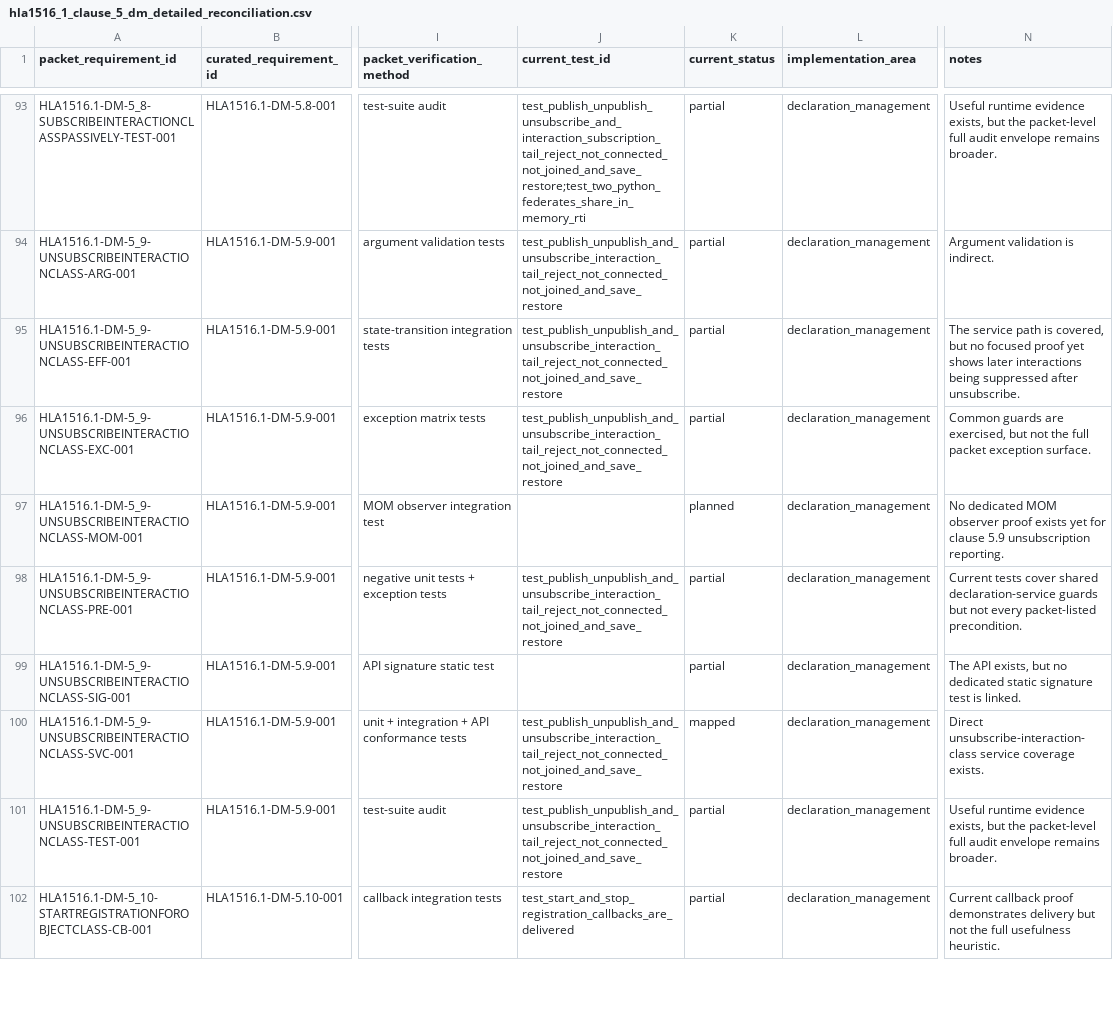
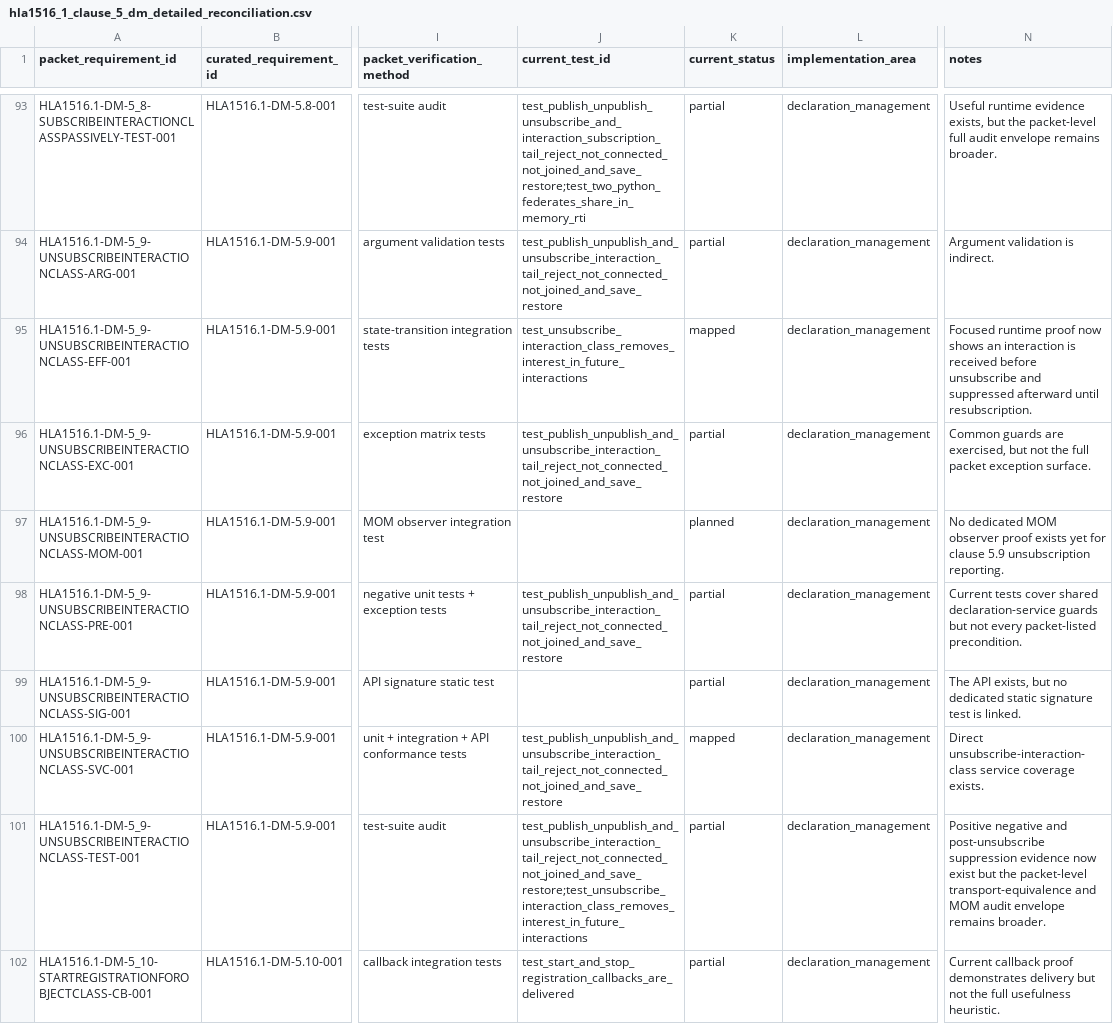
Before and after one commit to sheepfling/sturdy-broccoli, a CSV file: requirements/hla1516_1_clause_5_dm_detailed_reconciliation.csv, drawn as a sheet; only a part is shown, gaps mark what is left out; the diff names each change by its address in the sheet, - before the commit and + after, or states it on an @@ line.

Commit message:
Map Clause 5 unsubscribe interaction effects

```diff
--- a/requirements/hla1516_1_clause_5_dm_detailed_reconciliation.csv
+++ b/requirements/hla1516_1_clause_5_dm_detailed_reconciliation.csv
-J95 (current_test_id): test_publish_unpublish_and_unsubscribe_interaction_tail_reject_not_connected_not_joined_and_save_restore
+J95 (current_test_id): test_unsubscribe_interaction_class_removes_interest_in_future_interactions
-K95 (current_status): partial
+K95 (current_status): mapped
-N95 (notes): The service path is covered, but no focused proof yet shows later interactions being suppressed after unsubscribe.
+N95 (notes): Focused runtime proof now shows an interaction is received before unsubscribe and suppressed afterward until resubscription.
-J101 (current_test_id): test_publish_unpublish_and_unsubscribe_interaction_tail_reject_not_connected_not_joined_and_save_restore
+J101 (current_test_id): test_publish_unpublish_and_unsubscribe_interaction_tail_reject_not_connected_not_joined_and_save_restore;test_unsubscribe_interaction_class_removes_interest_in_future_interactions
-N101 (notes): Useful runtime evidence exists, but the packet-level full audit envelope…
+N101 (notes): Positive negative and post-unsubscribe suppression evidence now exist but the packet-level transport-equivalence and MOM audit envelope…
```
Also changed, not shown: 1 other file.
